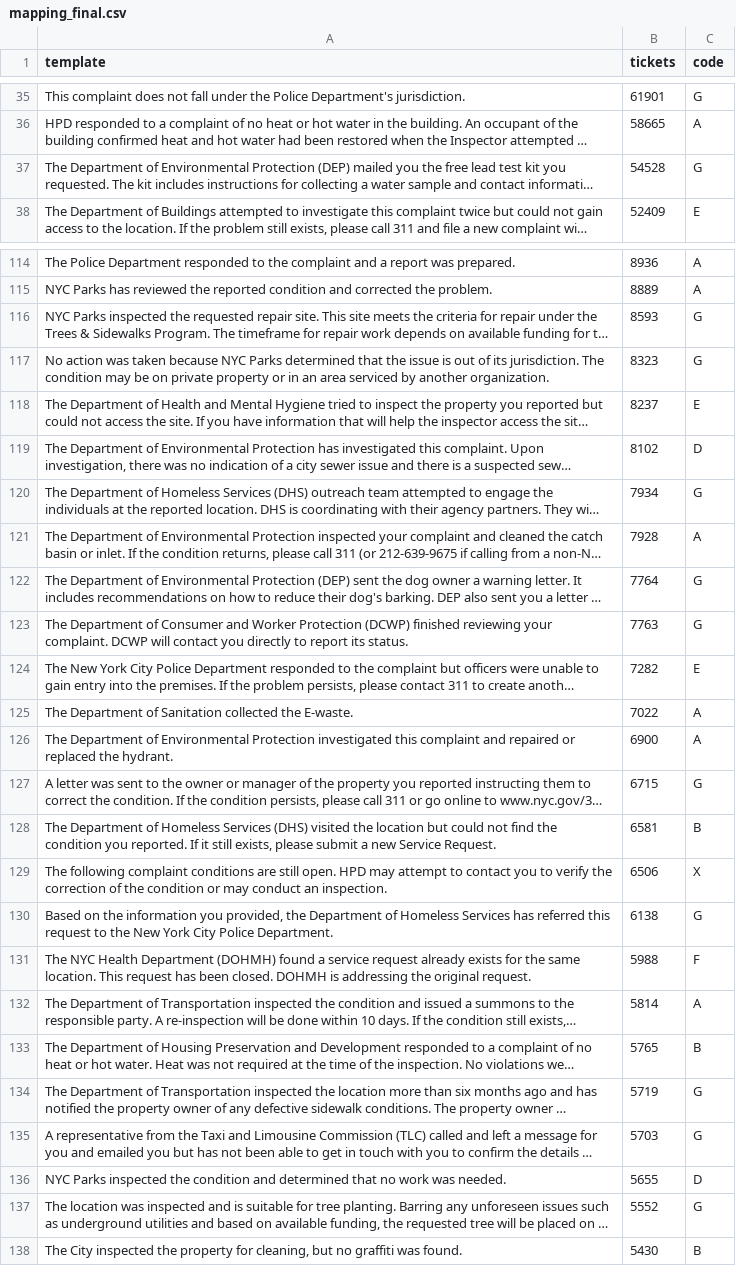
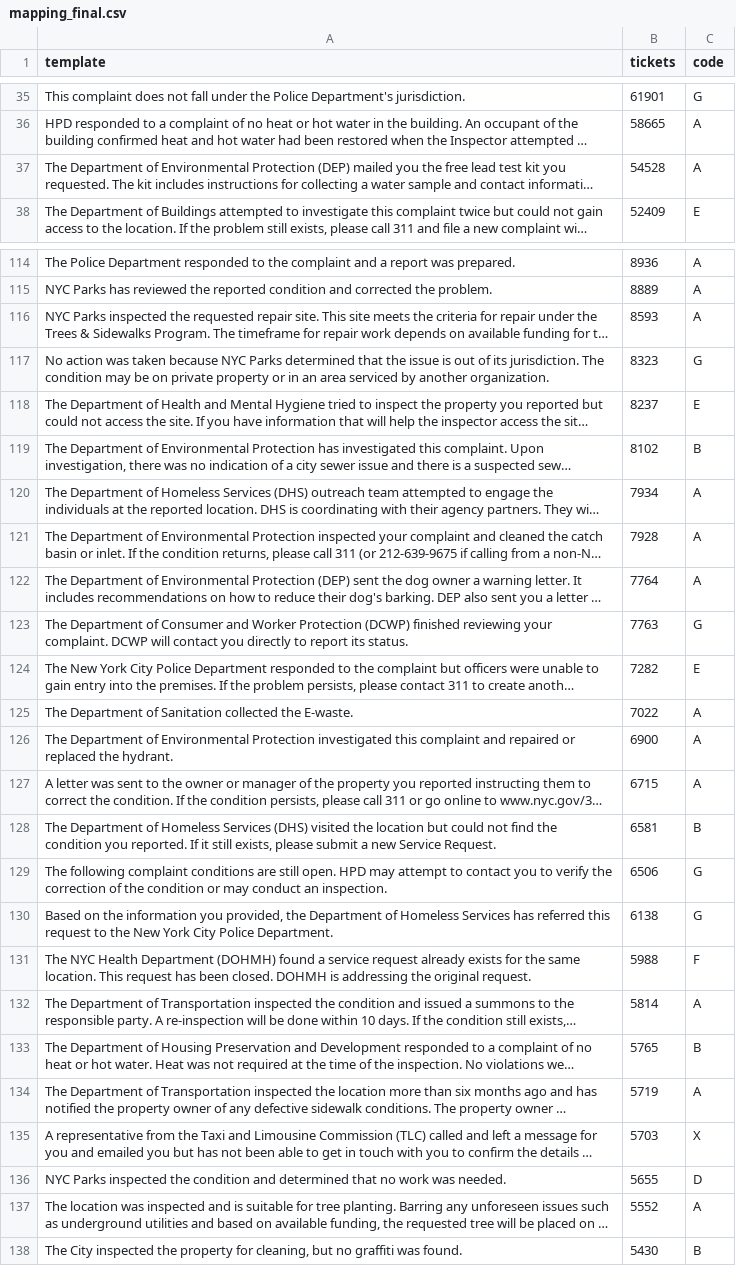
Before and after one commit to Tata9595/closure-semantics-311, a CSV file: data/mapping_final.csv, drawn as a sheet; only a part is shown, gaps mark what is left out; long unchanged cells end in …; the diff covers the shown part only; the diff names each change by its address in the sheet, - before the commit and + after, or states it on an @@ line.

```diff
--- a/data/mapping_final.csv
+++ b/data/mapping_final.csv
-C37 (code): G
+C37 (code): A
-C116 (code): G
+C116 (code): A
-C119 (code): D
+C119 (code): B
-C120 (code): G
+C120 (code): A
-C122 (code): G
+C122 (code): A
-C127 (code): G
+C127 (code): A
-C129 (code): X
+C129 (code): G
-C134 (code): G
+C134 (code): A
-C135 (code): G
+C135 (code): X
-C137 (code): G
+C137 (code): A
```
Also changed, not shown: 20 edited cells elsewhere in this file, 2 other files.
